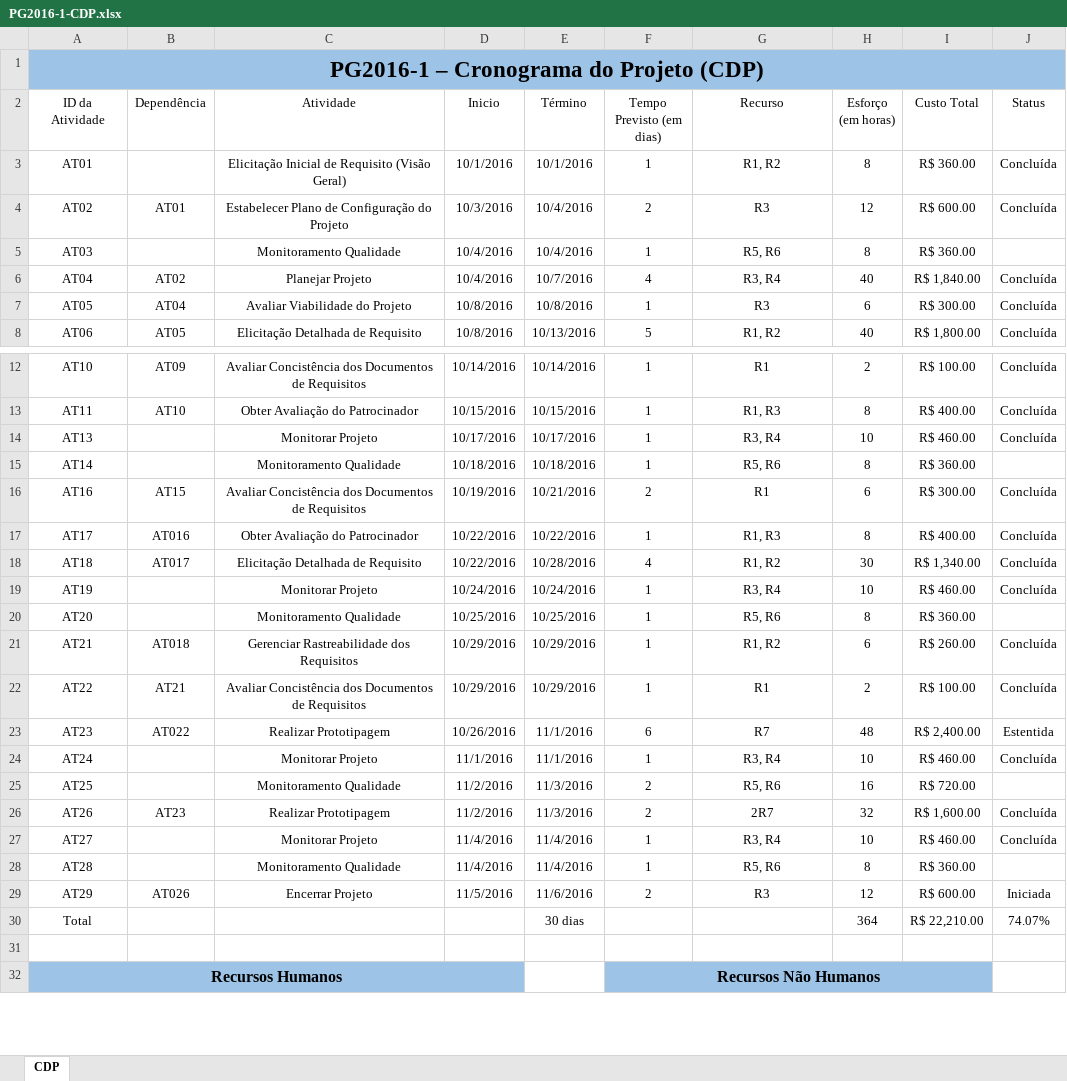
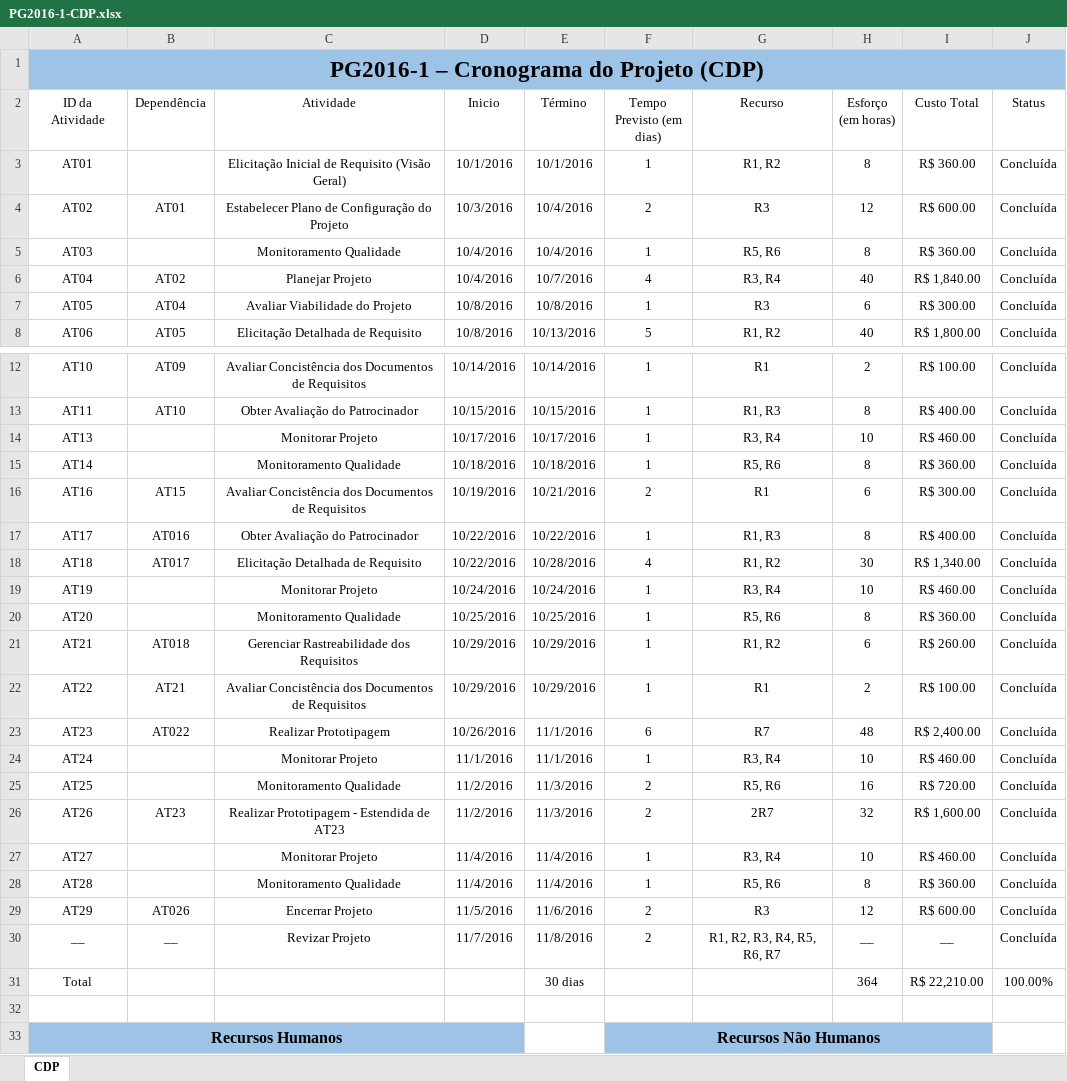
Before and after one commit to matheuspiment/PSW, an Excel workbook: Projeto/GPR/PG2016-1-CDP.xlsx, sheet CDP, drawn as a sheet; only a part is shown, gaps mark what is left out; values as stored, in another font and other column widths than the file's, no borders; table styles not drawn; addresses are those after the commit; the diff names each change by its address in the sheet, - before the commit and + after, or states it on an @@ line.

Commit message:
Update CDP
Atualização do CDP com a adição da atividade Revisar Projeto com cunho
simbólico para evidenciar o período de correções nos artefatos sugeridos
pelo professor em sala de aula.

```diff
--- a/Projeto/GPR/PG2016-1-CDP.xlsx (sheet CDP)
+++ b/Projeto/GPR/PG2016-1-CDP.xlsx (sheet CDP)
-J5 (Status): (empty)
+J5 (Status): Concluída
-J15 (Status): (empty)
+J15 (Status): Concluída
-J20 (Status): (empty)
+J20 (Status): Concluída
-J23 (Status): Estentida
+J23 (Status): Concluída
-J25 (Status): (empty)
+J25 (Status): Concluída
-C26 (Atividade): Realizar Prototipagem
+C26 (Atividade): Realizar Prototipagem - Estendida de AT23
-J28 (Status): (empty)
+J28 (Status): Concluída
-J29 (Status): Iniciada
+J29 (Status): Concluída
+row 30: __ | __ | Revizar Projeto | 11/7/2016 | 11/8/2016 | 2 | R1, R2, R3, R4, R5, R6, R7 | __ | __ | Concluída
-J31 (Status): 74.07%
+J31 (Status): 100.00%
```
Also changed, not shown: formulas that keep their value.
